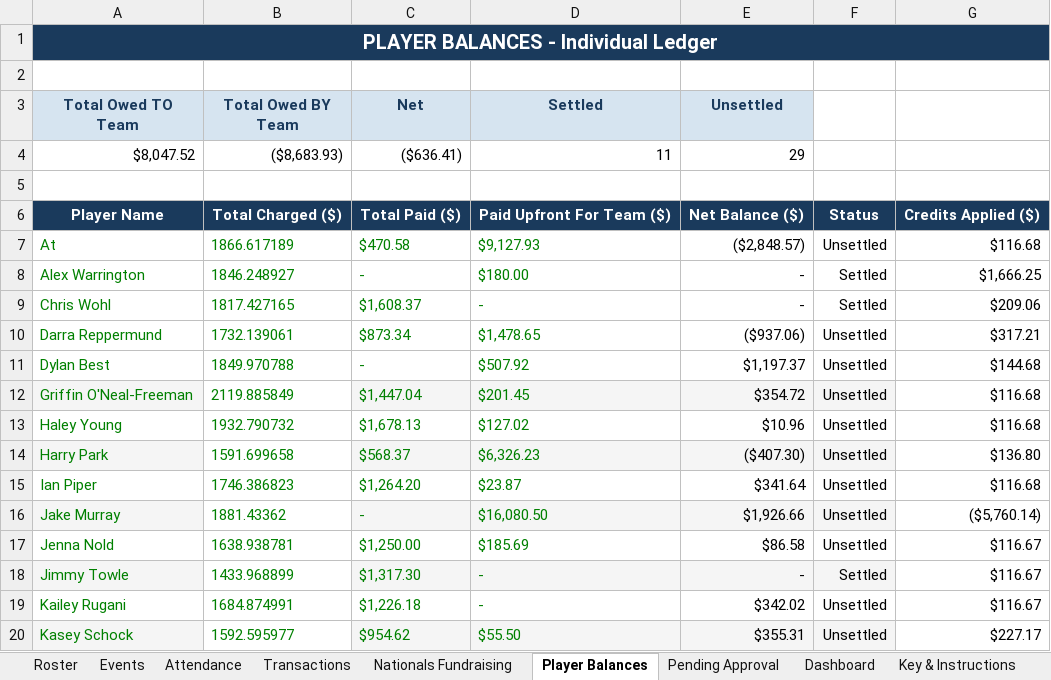
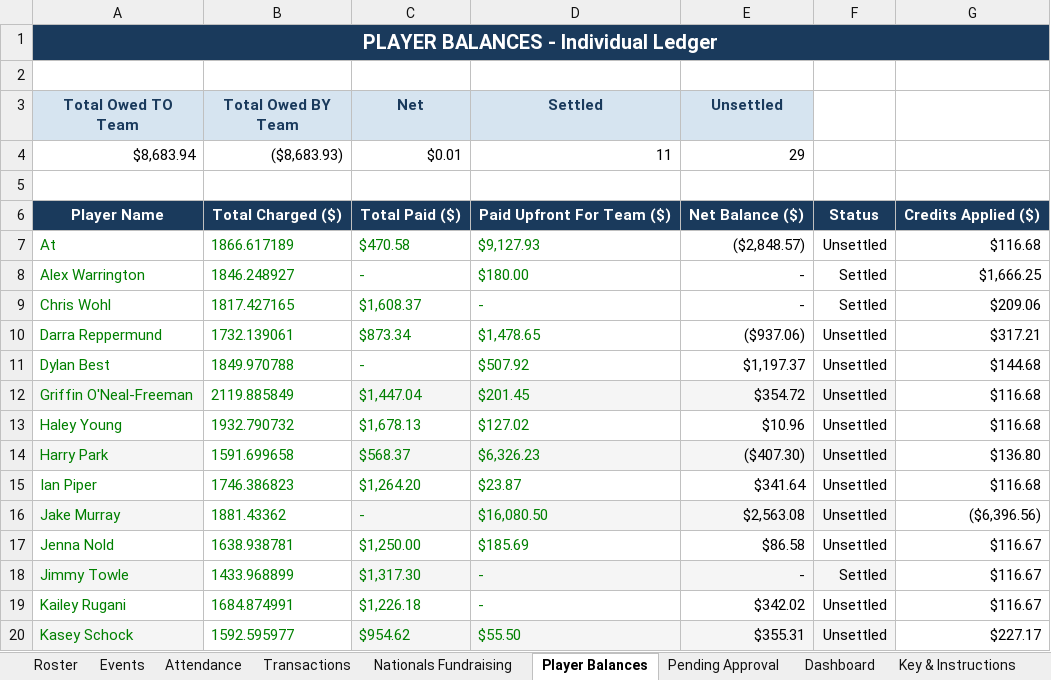
Before and after one commit to jakepmurray/port-finances-26, an Excel workbook: finance_data.xlsx, sheet Player Balances, drawn as a sheet; only a part is shown; values as stored, in another font and other column widths than the file's, no borders; charts and pictures not drawn; the diff names each change by its address in the sheet, - before the commit and + after, or states it on an @@ line.

```diff
--- a/finance_data.xlsx (sheet Player Balances)
+++ b/finance_data.xlsx (sheet Player Balances)
-A4 (Total Owed TO Team): $8,047.52
+A4 (Total Owed TO Team): $8,683.94
-C4 (Net): ($636.41)
+C4 (Net): $0.01
-E16 (Unsettled): $1,926.66
+E16 (Unsettled): $2,563.08
-G16: ($5,760.14)
+G16: ($6,396.56)
```
Also changed, not shown: sheet Transactions.
